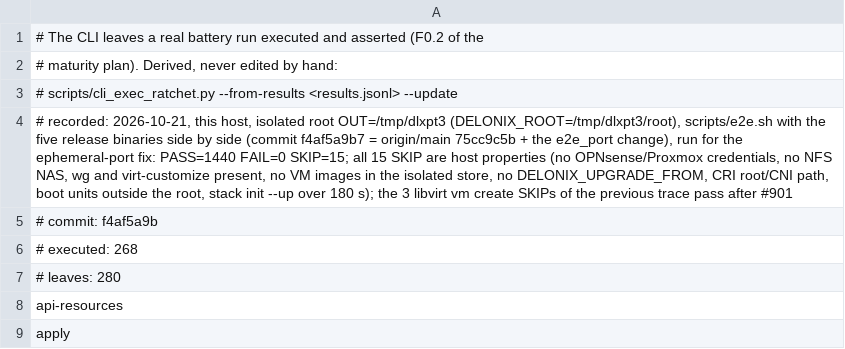
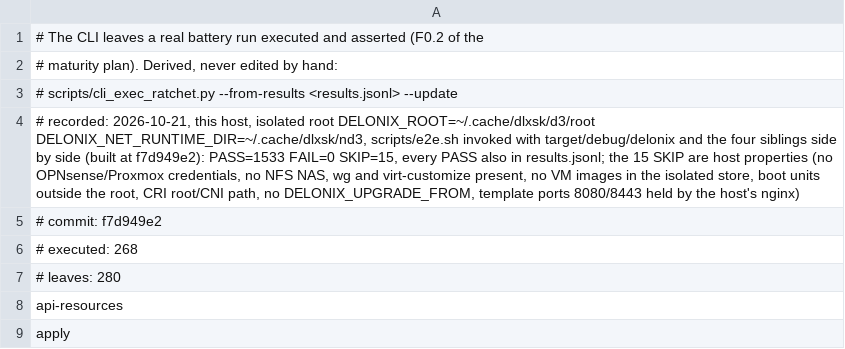
Before and after one commit to ngolacloud/delonix, a TSV file: scripts/cli_exec_trace.tsv, drawn as a sheet; only a part is shown.

Commit message:
ratchet: re-record the CLI exec trace from a clean battery run on 3315abff — 268/280, unchanged
Same 268 leaves as main; the provenance now names a run of this script, where
every PASS of the log is also in results.jsonl (the run on main lost one line
to «Argument list too long»).

```diff
--- a/scripts/cli_exec_trace.tsv
+++ b/scripts/cli_exec_trace.tsv
@@ -3,4 +3,4 @@
 #   scripts/cli_exec_ratchet.py --from-results <results.jsonl> --update
-# recorded: 2026-10-21, this host, isolated root OUT=/tmp/dlxpt3 (DELONIX_ROOT=/tmp/dlxpt3/root), scripts/e2e.sh with the five release binaries side by side (commit f4af5a9b7 = origin/main 75cc9c5b + the e2e_port change), run for the ephemeral-port fix: PASS=1440 FAIL=0 SKIP=15; all 15 SKIP are host properties (no OPNsense/Proxmox credentials, no NFS NAS, wg and virt-customize present, no VM images in the isolated store, no DELONIX_UPGRADE_FROM, CRI root/CNI path, boot units outside the root, stack init --up over 180 s); the 3 libvirt vm create SKIPs of the previous trace pass after #901
-# commit: f4af5a9b
+# recorded: 2026-10-21, this host, isolated root DELONIX_ROOT=~/.cache/dlxsk/d3/root DELONIX_NET_RUNTIME_DIR=~/.cache/dlxsk/nd3, scripts/e2e.sh invoked with target/debug/delonix and the four siblings side by side (built at f7d949e2): PASS=1533 FAIL=0 SKIP=15, every PASS also in results.jsonl; the 15 SKIP are host properties (no OPNsense/Proxmox credentials, no NFS NAS, wg and virt-customize present, no VM images in the isolated store, boot units outside the root, CRI root/CNI path, no DELONIX_UPGRADE_FROM, template ports 8080/8443 held by the host's nginx)
+# commit: f7d949e2
 # executed: 268
```
